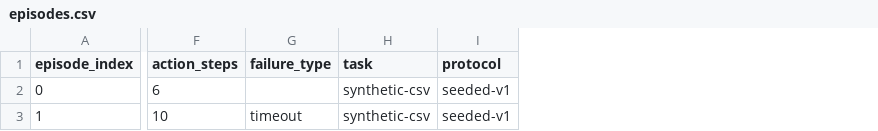
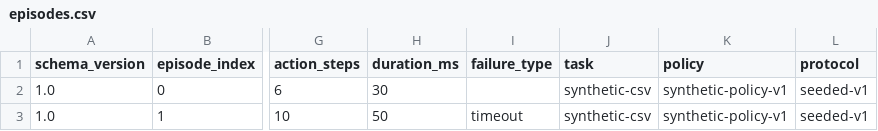
Before and after one commit to Suian2/RoboAudit.mbt, a CSV file: examples/minimal/episodes.csv, drawn as a sheet; only a part is shown, gaps mark what is left out; the diff names each change by its address in the sheet, - before the commit and + after, or states it on an @@ line.

```diff
--- a/examples/minimal/episodes.csv
+++ b/examples/minimal/episodes.csv
+column A (schema_version), rows 2-3: 1.0 | 1.0
+column H (duration_ms), rows 2-3: 30 | 50
+column K (policy), rows 2-3: synthetic-policy-v1 | synthetic-policy-v1
```
Also changed, not shown: 23 other files.
